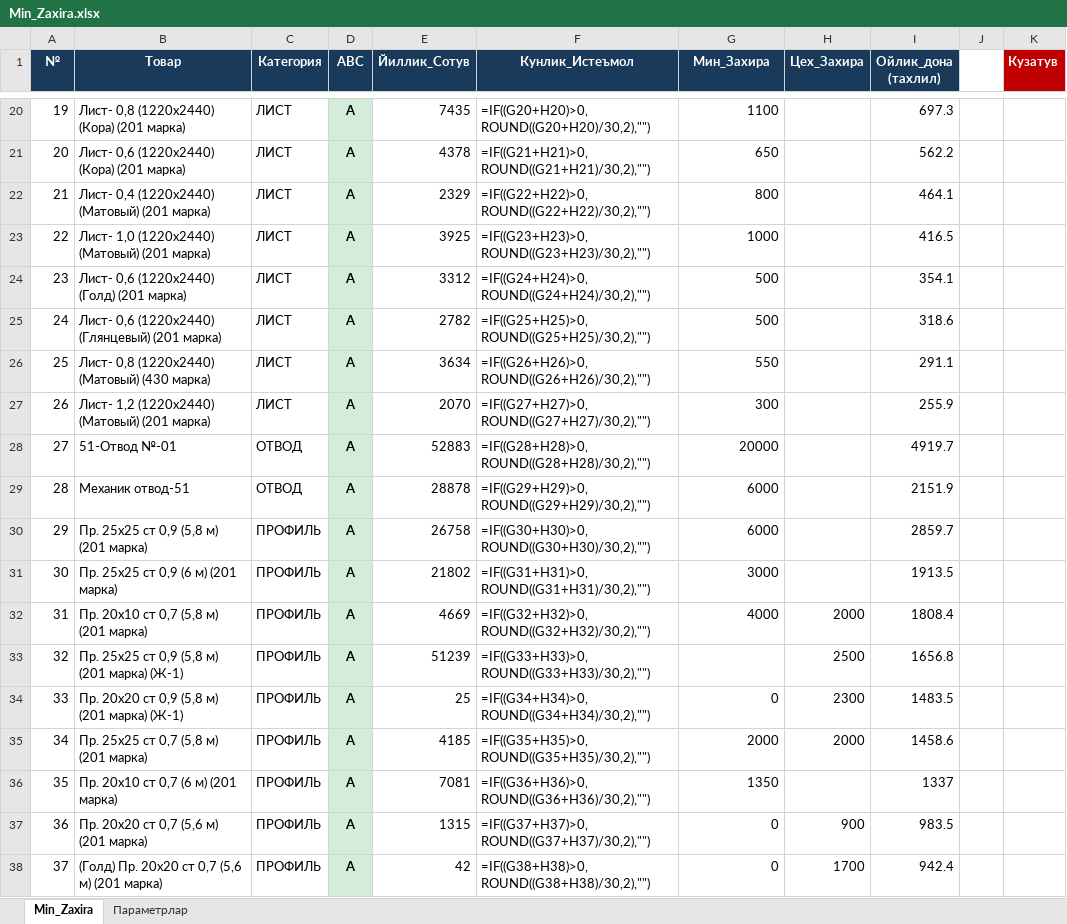
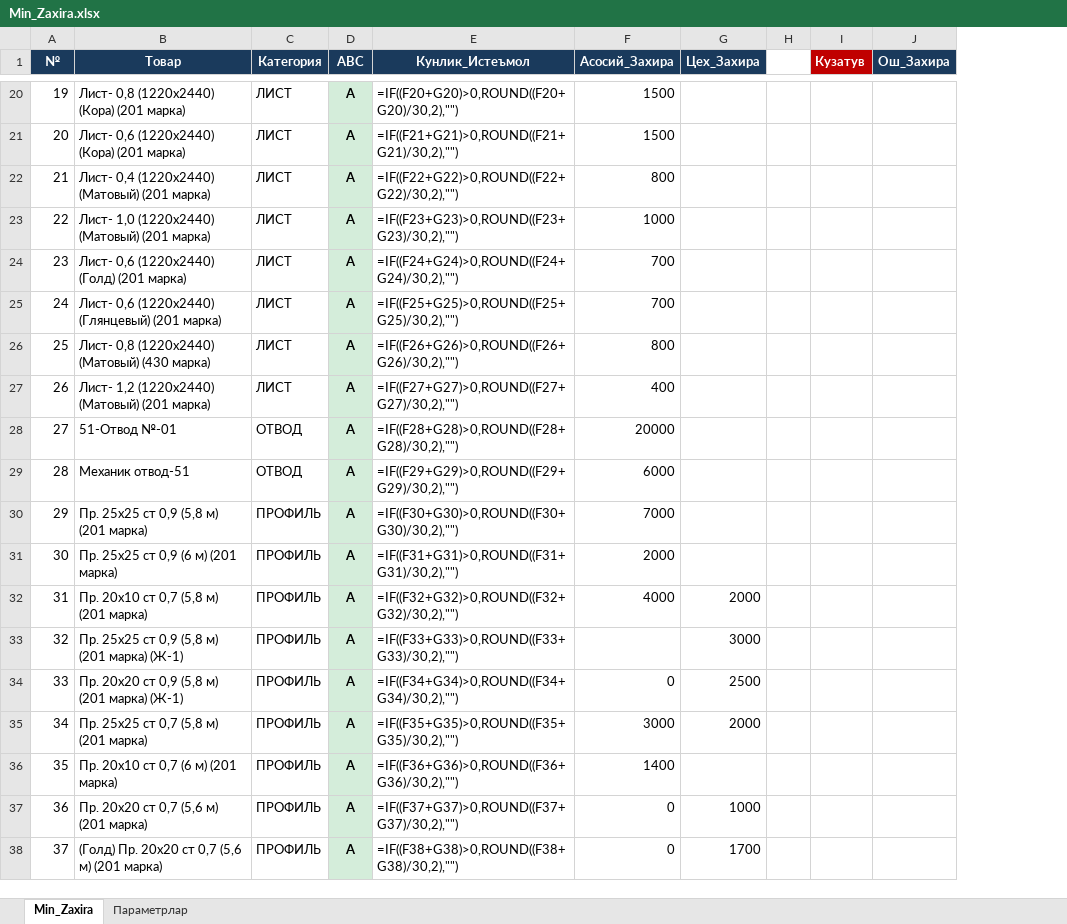
Before and after one commit to HuzayfaSobiorv/Huzayfa, an Excel workbook: Minimal_zaxiralar/Min_Zaxira.xlsx, sheet Min_Zaxira, drawn as a sheet; only a part is shown, gaps mark what is left out; values as stored, in another font and other column widths than the file's, no borders; formulas without a stored value are shown as written; removed rows and columns are numbered as before the commit, all else as after; the diff covers the shown part only; the diff names each change by its address in the sheet, - before the commit and + after, or states it on an @@ line.

```diff
--- a/Minimal_zaxiralar/Min_Zaxira.xlsx (sheet Min_Zaxira)
+++ b/Minimal_zaxiralar/Min_Zaxira.xlsx (sheet Min_Zaxira)
-column E (Йиллик_Сотув), rows 20-38: 7435 | 4378 | 2329 | 3925 | 3312 | 2782 | 3634 | 2070 | 52883 | 28878 | 26758 | 21802 | 4669 | 51239 | 25 | 4185 | 7081 | 1315 | 42
-column I (Ойлик_дона (тахлил)), rows 20-38: 697.3 | 562.2 | 464.1 | 416.5 | 354.1 | 318.6 | 291.1 | 255.9 | 4919.7 | 2151.9 | 2859.7 | 1913.5 | 1808.4 | 1656.8 | 1483.5 | 1458.6 | 1337 | 983.5 | 942.4
+column J (Ош_Захира), empty
-F1: Мин_Захира
+F1: Асосий_Захира
-E20 (Кунлик_Истеъмол): =IF((G20+H20)>0,ROUND((G20+H20)/30,2),"")
+E20 (Кунлик_Истеъмол): =IF((F20+G20)>0,ROUND((F20+G20)/30,2),"")
-F20 (Асосий_Захира): 1100
+F20 (Асосий_Захира): 1500
-E21 (Кунлик_Истеъмол): =IF((G21+H21)>0,ROUND((G21+H21)/30,2),"")
+E21 (Кунлик_Истеъмол): =IF((F21+G21)>0,ROUND((F21+G21)/30,2),"")
-F21 (Асосий_Захира): 650
+F21 (Асосий_Захира): 1500
-E22 (Кунлик_Истеъмол): =IF((G22+H22)>0,ROUND((G22+H22)/30,2),"")
+E22 (Кунлик_Истеъмол): =IF((F22+G22)>0,ROUND((F22+G22)/30,2),"")
-E23 (Кунлик_Истеъмол): =IF((G23+H23)>0,ROUND((G23+H23)/30,2),"")
+E23 (Кунлик_Истеъмол): =IF((F23+G23)>0,ROUND((F23+G23)/30,2),"")
-E24 (Кунлик_Истеъмол): =IF((G24+H24)>0,ROUND((G24+H24)/30,2),"")
+E24 (Кунлик_Истеъмол): =IF((F24+G24)>0,ROUND((F24+G24)/30,2),"")
-F24:F25 (Асосий_Захира): 500
+F24:F25 (Асосий_Захира): 700
-E25 (Кунлик_Истеъмол): =IF((G25+H25)>0,ROUND((G25+H25)/30,2),"")
+E25 (Кунлик_Истеъмол): =IF((F25+G25)>0,ROUND((F25+G25)/30,2),"")
-E26 (Кунлик_Истеъмол): =IF((G26+H26)>0,ROUND((G26+H26)/30,2),"")
+E26 (Кунлик_Истеъмол): =IF((F26+G26)>0,ROUND((F26+G26)/30,2),"")
-F26 (Асосий_Захира): 550
+F26 (Асосий_Захира): 800
-E27 (Кунлик_Истеъмол): =IF((G27+H27)>0,ROUND((G27+H27)/30,2),"")
+E27 (Кунлик_Истеъмол): =IF((F27+G27)>0,ROUND((F27+G27)/30,2),"")
-F27 (Асосий_Захира): 300
+F27 (Асосий_Захира): 400
-E28 (Кунлик_Истеъмол): =IF((G28+H28)>0,ROUND((G28+H28)/30,2),"")
+E28 (Кунлик_Истеъмол): =IF((F28+G28)>0,ROUND((F28+G28)/30,2),"")
-E29 (Кунлик_Истеъмол): =IF((G29+H29)>0,ROUND((G29+H29)/30,2),"")
+E29 (Кунлик_Истеъмол): =IF((F29+G29)>0,ROUND((F29+G29)/30,2),"")
-E30 (Кунлик_Истеъмол): =IF((G30+H30)>0,ROUND((G30+H30)/30,2),"")
+E30 (Кунлик_Истеъмол): =IF((F30+G30)>0,ROUND((F30+G30)/30,2),"")
-F30 (Асосий_Захира): 6000
+F30 (Асосий_Захира): 7000
-E31 (Кунлик_Истеъмол): =IF((G31+H31)>0,ROUND((G31+H31)/30,2),"")
+E31 (Кунлик_Истеъмол): =IF((F31+G31)>0,ROUND((F31+G31)/30,2),"")
-F31 (Асосий_Захира): 3000
+F31 (Асосий_Захира): 2000
-E32 (Кунлик_Истеъмол): =IF((G32+H32)>0,ROUND((G32+H32)/30,2),"")
+E32 (Кунлик_Истеъмол): =IF((F32+G32)>0,ROUND((F32+G32)/30,2),"")
-E33 (Кунлик_Истеъмол): =IF((G33+H33)>0,ROUND((G33+H33)/30,2),"")
+E33 (Кунлик_Истеъмол): =IF((F33+G33)>0,ROUND((F33+G33)/30,2),"")
-G33 (Цех_Захира): 2500
+G33 (Цех_Захира): 3000
-E34 (Кунлик_Истеъмол): =IF((G34+H34)>0,ROUND((G34+H34)/30,2),"")
+E34 (Кунлик_Истеъмол): =IF((F34+G34)>0,ROUND((F34+G34)/30,2),"")
-G34 (Цех_Захира): 2300
+G34 (Цех_Захира): 2500
-E35 (Кунлик_Истеъмол): =IF((G35+H35)>0,ROUND((G35+H35)/30,2),"")
+E35 (Кунлик_Истеъмол): =IF((F35+G35)>0,ROUND((F35+G35)/30,2),"")
-F35 (Асосий_Захира): 2000
+F35 (Асосий_Захира): 3000
-E36 (Кунлик_Истеъмол): =IF((G36+H36)>0,ROUND((G36+H36)/30,2),"")
+E36 (Кунлик_Истеъмол): =IF((F36+G36)>0,ROUND((F36+G36)/30,2),"")
-F36 (Асосий_Захира): 1350
+F36 (Асосий_Захира): 1400
-E37 (Кунлик_Истеъмол): =IF((G37+H37)>0,ROUND((G37+H37)/30,2),"")
+E37 (Кунлик_Истеъмол): =IF((F37+G37)>0,ROUND((F37+G37)/30,2),"")
-G37 (Цех_Захира): 900
+G37 (Цех_Захира): 1000
-E38 (Кунлик_Истеъмол): =IF((G38+H38)>0,ROUND((G38+H38)/30,2),"")
+E38 (Кунлик_Истеъмол): =IF((F38+G38)>0,ROUND((F38+G38)/30,2),"")
```
Also changed, not shown: 1544 edited cells elsewhere in this sheet, 2 other files.
